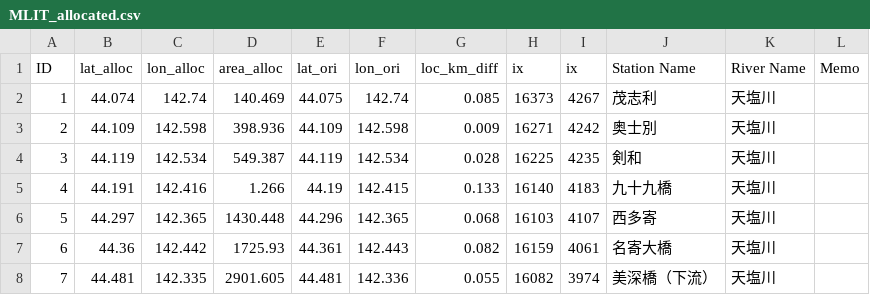
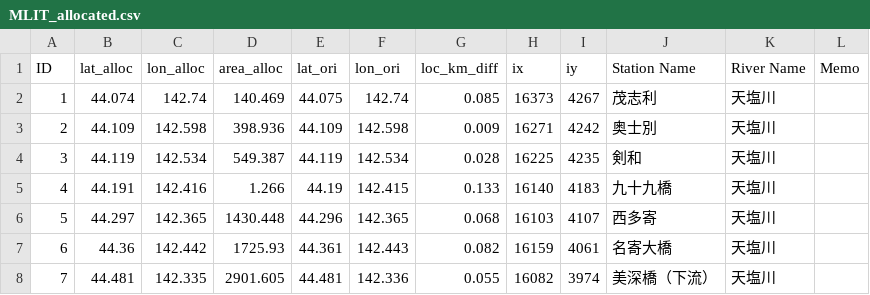
Before and after one commit to global-hydrodynamics/AllocRiverGauge, a CSV file: input/MLIT_allocated.csv, drawn as a sheet; only a part is shown.

Commit message:
Update MLIT_allocated.csv

```diff
--- a/input/MLIT_allocated.csv
+++ b/input/MLIT_allocated.csv
@@ -1,2 +1,2 @@
-ID,lat_alloc,lon_alloc,area_alloc,lat_ori,lon_ori,loc_km_diff,ix,ix,Station Name,River Name,Memo
+ID,lat_alloc,lon_alloc,area_alloc,lat_ori,lon_ori,loc_km_diff,ix,iy,Station Name,River Name,Memo
 1,44.074,142.74,140.469,44.075,142.74,0.085,16373,4267,茂志利,天塩川,
```
